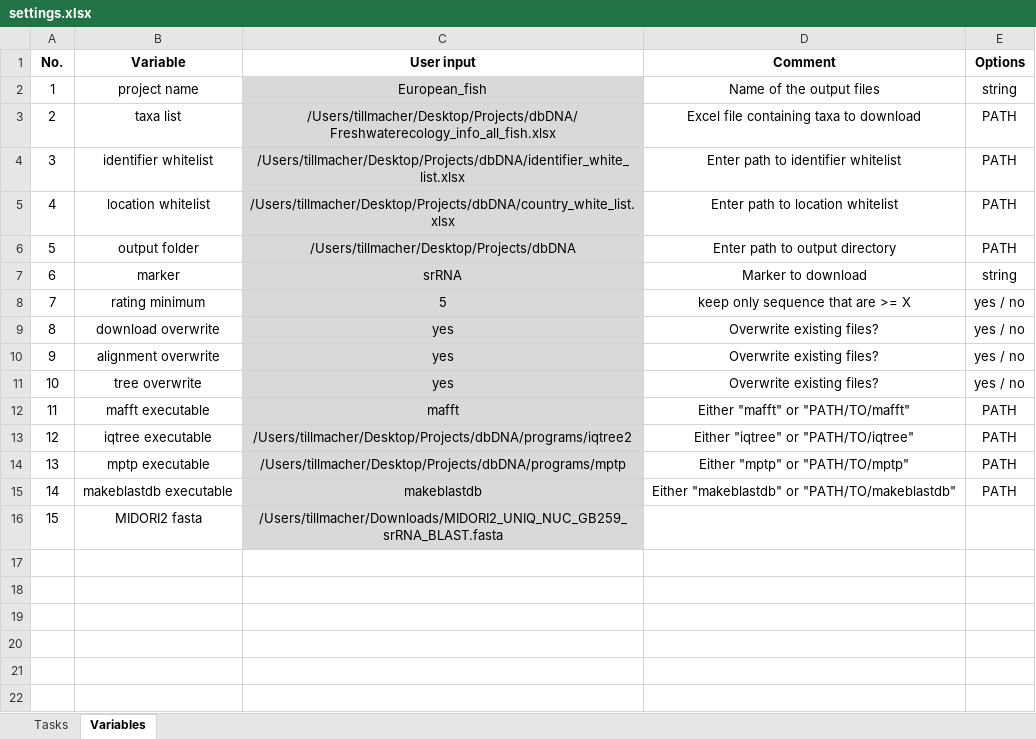
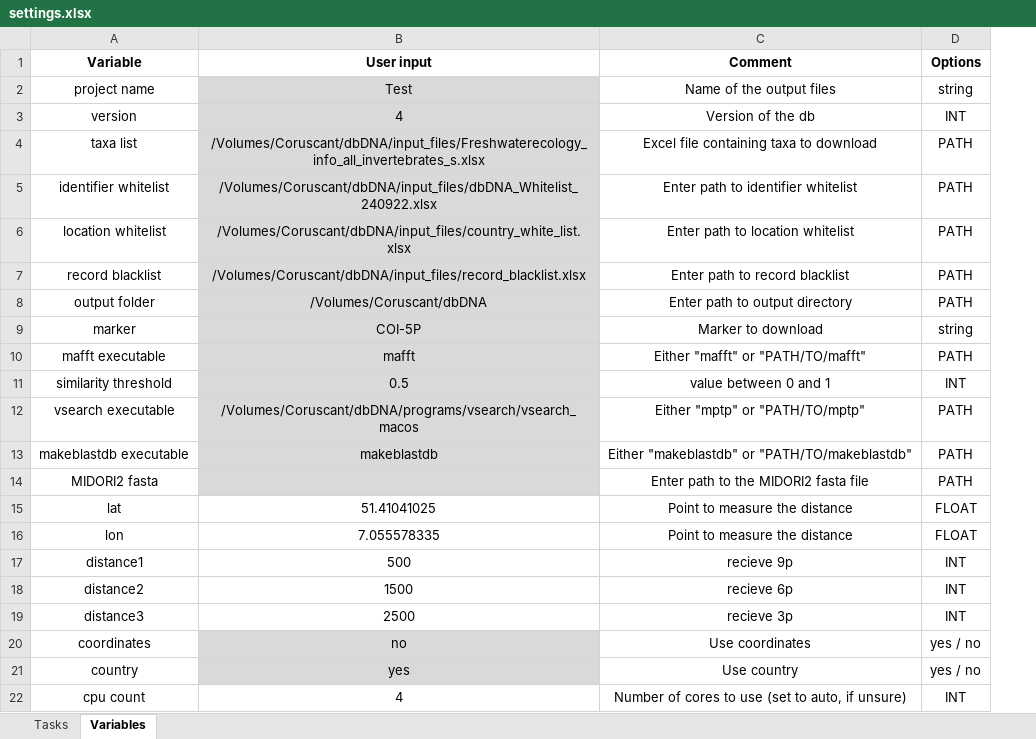
Before and after one commit to TillMacher/dbDNA, an Excel workbook: european_freshwater_invertebrates/settings.xlsx, sheet Variables, drawn as a sheet; values as stored, in another font and other column widths than the file's, no borders; removed rows and columns are numbered as before the commit, all else as after; the diff names each change by its address in the sheet, - before the commit and + after, or states it on an @@ line.

```diff
--- a/european_freshwater_invertebrates/settings.xlsx (sheet Variables)
+++ b/european_freshwater_invertebrates/settings.xlsx (sheet Variables)
-column A (No.), rows 2-7: 1 | 2 | 3 | 4 | 5 | 6; row 12: 11; rows 14-16: 13 | 14 | 15
-B2 (User input): European_fish
+B2 (User input): Test
+row 3: version | 4 | Version of the db | INT
-B4 (User input): /Users/tillmacher/Desktop/Projects/dbDNA/Freshwaterecology_info_all_fish.xlsx
+B4 (User input): /Volumes/Coruscant/dbDNA/input_files/Freshwaterecology_info_all_invertebrates_s.xlsx
-B5 (User input): /Users/tillmacher/Desktop/Projects/dbDNA/identifier_white_list.xlsx
+B5 (User input): /Volumes/Coruscant/dbDNA/input_files/dbDNA_Whitelist_240922.xlsx
-B6 (User input): /Users/tillmacher/Desktop/Projects/dbDNA/country_white_list.xlsx
+B6 (User input): /Volumes/Coruscant/dbDNA/input_files/country_white_list.xlsx
+row 7: record blacklist | /Volumes/Coruscant/dbDNA/input_files/record_blacklist.xlsx | Enter path to record blacklist | PATH
-B8 (User input): /Users/tillmacher/Desktop/Projects/dbDNA
+B8 (User input): /Volumes/Coruscant/dbDNA
-B9 (User input): srRNA
+B9 (User input): COI-5P
-row 8: 7 | rating minimum | 5 | keep only sequence that are >= X | yes / no
-row 9: 8 | download overwrite | yes | Overwrite existing files? | yes / no
-row 10: 9 | alignment overwrite | yes | Overwrite existing files? | yes / no
-row 11: 10 | tree overwrite | yes | Overwrite existing files? | yes / no
-row 13: 12 | iqtree executable | /Users/tillmacher/Desktop/Projects/dbDNA/programs/iqtree2 | Either "iqtree" or "PATH/TO/iqtree" | PATH
+row 11: similarity threshold | 0.5 | value between 0 and 1 | INT
-A12 (Variable): mptp executable
+A12 (Variable): vsearch executable
-B12 (User input): /Users/tillmacher/Desktop/Projects/dbDNA/programs/mptp
+B12 (User input): /Volumes/Coruscant/dbDNA/programs/vsearch/vsearch_macos
-B14 (User input): /Users/tillmacher/Downloads/MIDORI2_UNIQ_NUC_GB259_srRNA_BLAST.fasta
+B14 (User input): (empty)
-C14 (Comment): (empty)
+C14 (Comment): Enter path to the MIDORI2 fasta file
-D14 (Options): (empty)
+D14 (Options): PATH
+row 15: lat | 51.41041025 | Point to measure the distance | FLOAT
+row 16: lon | 7.055578335 | Point to measure the distance | FLOAT
+row 17: distance1 | 500 | recieve 9p | INT
+row 18: distance2 | 1500 | recieve 6p | INT
+row 19: distance3 | 2500 | recieve 3p | INT
+row 20: coordinates | no | Use coordinates | yes / no
+row 21: country | yes | Use country | yes / no
+row 22: cpu count | 4 | Number of cores to use (set to auto, if unsure) | INT
```
Also changed, not shown: sheet Tasks, 6 other files.
